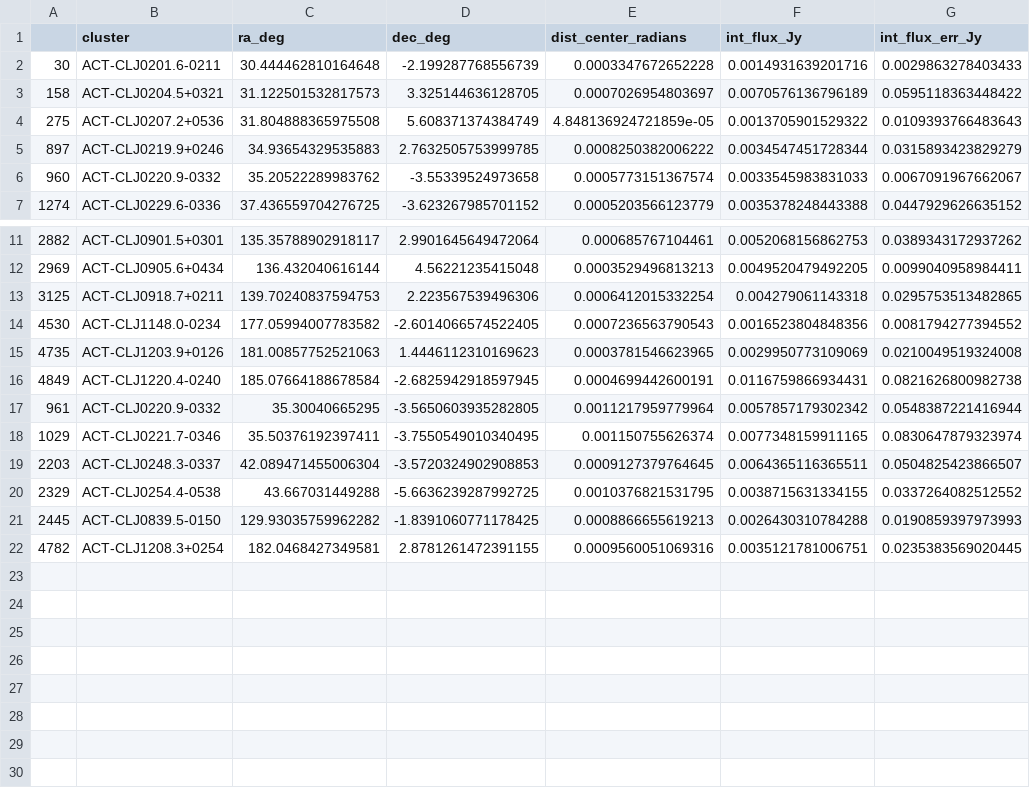
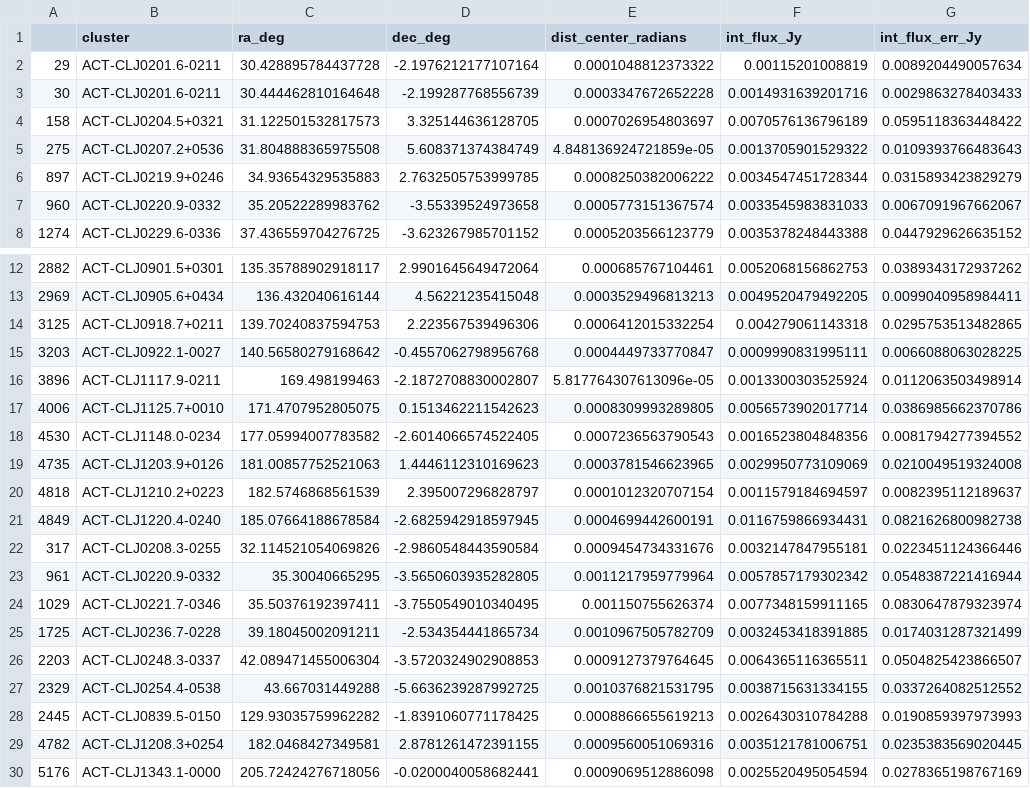
Before and after one commit to karenperezsarmiento/mmpsrc_project, a CSV file: psrc_lists/PAPER_final_cat_snr_5_3arcmin_snr_7.csv, drawn as a sheet; only a part is shown, gaps mark what is left out; the diff names each change by its address in the sheet, - before the commit and + after, or states it on an @@ line.

```diff
--- a/psrc_lists/PAPER_final_cat_snr_5_3arcmin_snr_7.csv
+++ b/psrc_lists/PAPER_final_cat_snr_5_3arcmin_snr_7.csv
+row 2: 29 | ACT-CLJ0201.6-0211 | 30.428895784437728 | -2.1976212177107164 | 0.0001048812373322 | 0.00115201008819 | 0.0089204490057634
+row 15: 3203 | ACT-CLJ0922.1-0027 | 140.56580279168642 | -0.4557062798956768 | 0.0004449733770847 | 0.0009990831995111 | 0.0066088063028225
+row 16: 3896 | ACT-CLJ1117.9-0211 | 169.498199463 | -2.1872708830002807 | 5.817764307613096e-05 | 0.0013300303525924 | 0.0112063503498914
+row 17: 4006 | ACT-CLJ1125.7+0010 | 171.4707952805075 | 0.1513462211542623 | 0.0008309993289805 | 0.0056573902017714 | 0.0386985662370786
+row 20: 4818 | ACT-CLJ1210.2+0223 | 182.5746868561539 | 2.395007296828797 | 0.0001012320707154 | 0.0011579184694597 | 0.0082395112189637
+row 22: 317 | ACT-CLJ0208.3-0255 | 32.114521054069826 | -2.9860548443590584 | 0.0009454734331676 | 0.0032147847955181 | 0.0223451124366446
+row 25: 1725 | ACT-CLJ0236.7-0228 | 39.18045002091211 | -2.534354441865734 | 0.0010967505782709 | 0.0032453418391885 | 0.0174031287321499
+row 30: 5176 | ACT-CLJ1343.1-0000 | 205.72424276718056 | -0.0200040058682441 | 0.0009069512886098 | 0.0025520495054594 | 0.0278365198767169
```
Also changed, not shown: psrc_lists/PAPER_final_matched_snr_5_3arcmin_snr_7.csv, psrc_lists/final_cat_snr_5_3arcmin_snr_7.csv, 2 other files.
